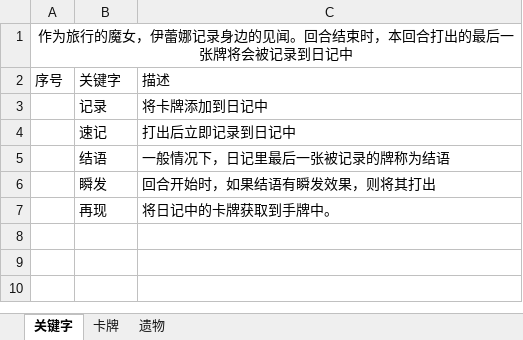
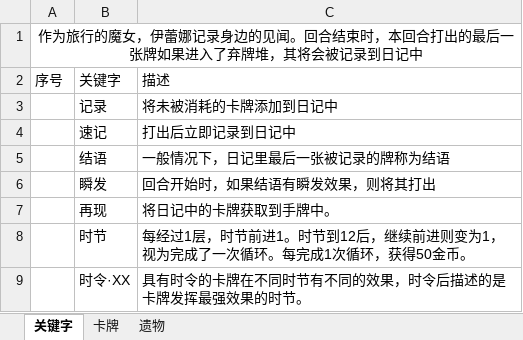
Before and after one commit to fe11n/ElainaInSpire, an Excel workbook: Elaina.xlsx, sheet 关键字, drawn as a sheet; values as stored, in another font and other column widths than the file's, no borders; the diff names each change by its address in the sheet, - before the commit and + after, or states it on an @@ line.

```diff
--- a/Elaina.xlsx (sheet 关键字)
+++ b/Elaina.xlsx (sheet 关键字)
-A1: …后一张牌将会被记…
+A1: …后一张牌如果进入了弃牌堆，其将会被记…
-C3: 将卡牌添加到日记中
+C3: 将未被消耗的卡牌添加到日记中
+row 8:  | 时节 | 每经过1层，时节前进1。时节到12后，继续前进则变为1，视为完成了一次循环。每完成1次循环，获得50金币。
+row 9:  | 时令·XX | 具有时令的卡牌在不同时节有不同的效果，时令后描述的是卡牌发挥最强效果的时节。
```
Also changed, not shown: sheet 卡牌.
